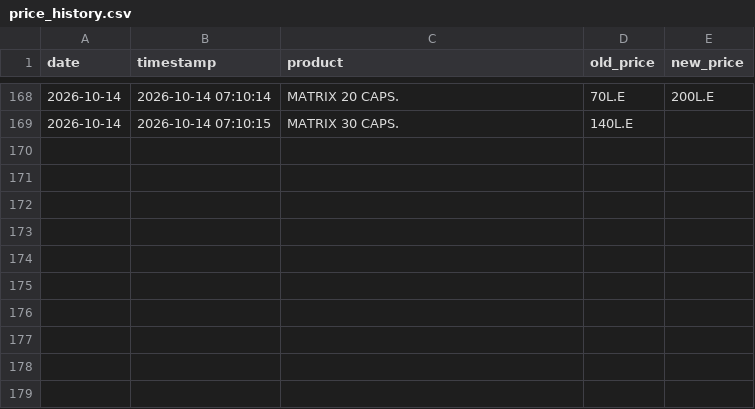
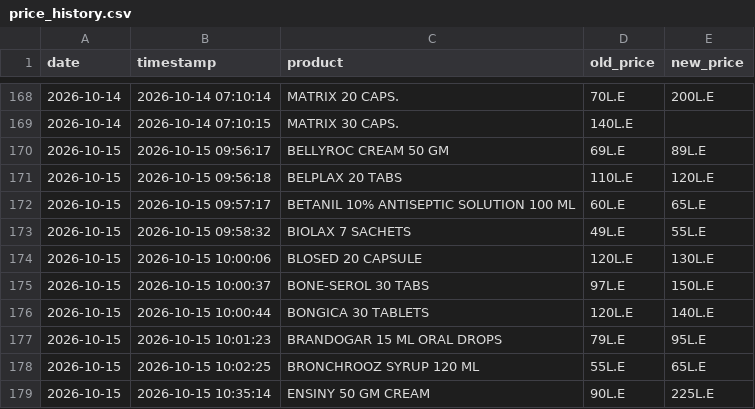
Before and after one commit to abdelmaksoud-ph/EgyptMeds, a CSV file: eg_drugs_data/price_history.csv, drawn as a sheet; only a part is shown, gaps mark what is left out; the diff names each change by its address in the sheet, - before the commit and + after, or states it on an @@ line.

```diff
--- a/eg_drugs_data/price_history.csv
+++ b/eg_drugs_data/price_history.csv
+row 170: 2026-10-15 | 2026-10-15 09:56:17 | BELLYROC CREAM 50 GM | 69L.E | 89L.E
+row 171: 2026-10-15 | 2026-10-15 09:56:18 | BELPLAX 20 TABS | 110L.E | 120L.E
+row 172: 2026-10-15 | 2026-10-15 09:57:17 | BETANIL 10% ANTISEPTIC SOLUTION 100 ML | 60L.E | 65L.E
+row 173: 2026-10-15 | 2026-10-15 09:58:32 | BIOLAX 7 SACHETS | 49L.E | 55L.E
+row 174: 2026-10-15 | 2026-10-15 10:00:06 | BLOSED 20 CAPSULE | 120L.E | 130L.E
+row 175: 2026-10-15 | 2026-10-15 10:00:37 | BONE-SEROL 30 TABS | 97L.E | 150L.E
+row 176: 2026-10-15 | 2026-10-15 10:00:44 | BONGICA 30 TABLETS | 120L.E | 140L.E
+row 177: 2026-10-15 | 2026-10-15 10:01:23 | BRANDOGAR 15 ML ORAL DROPS | 79L.E | 95L.E
+row 178: 2026-10-15 | 2026-10-15 10:02:25 | BRONCHROOZ SYRUP 120 ML | 55L.E | 65L.E
+row 179: 2026-10-15 | 2026-10-15 10:35:14 | ENSINY 50 GM CREAM | 90L.E | 225L.E
```
Also changed, not shown: eg_drugs_data/new_products.csv, 4 other files.
